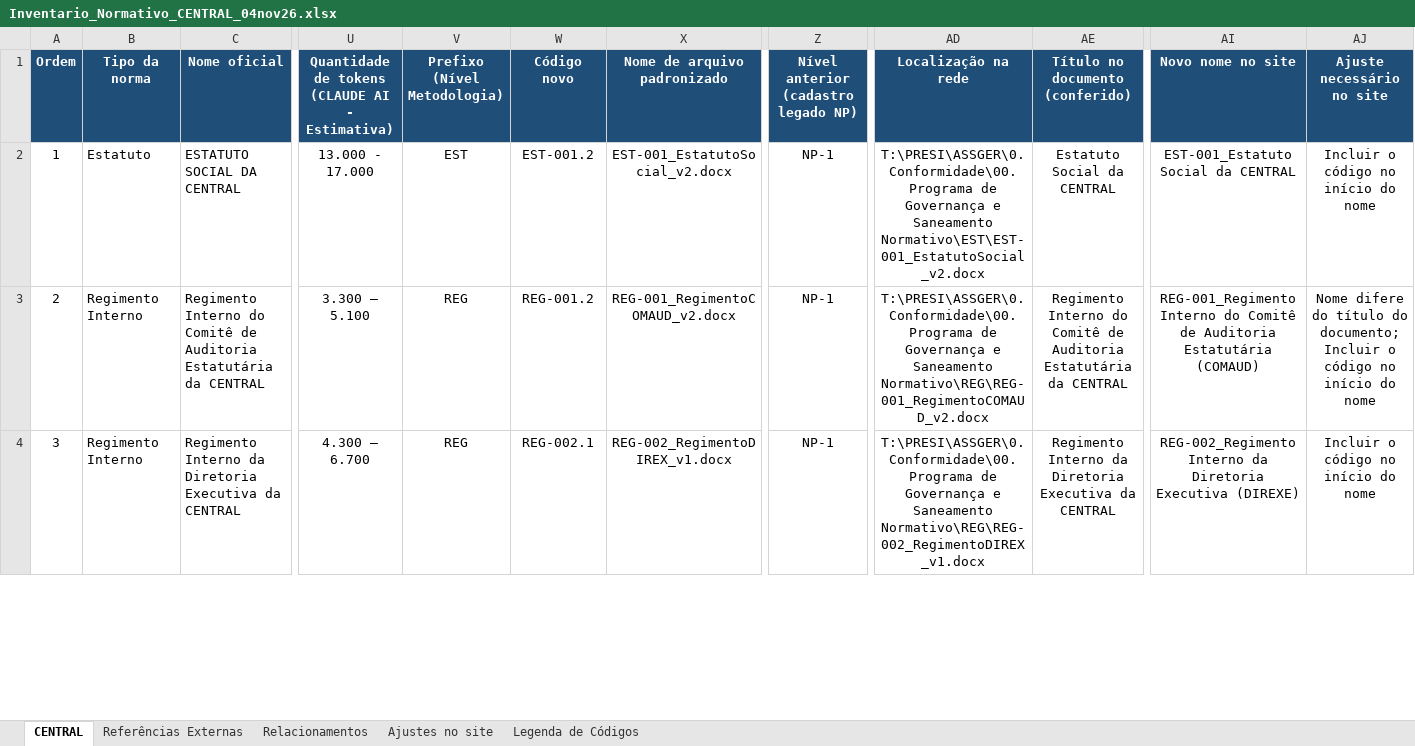
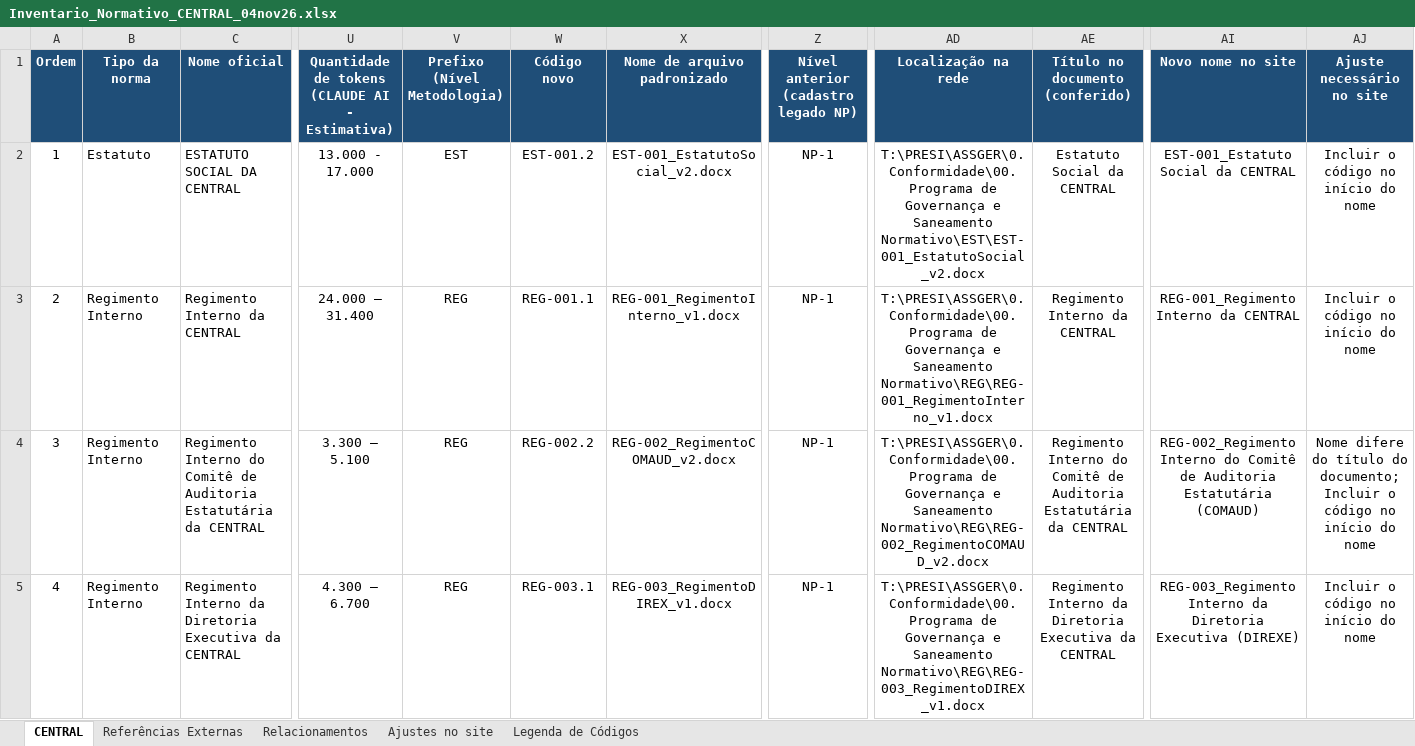
Before and after one commit to Clarice-paiva/Programa-de-Conformidade, an Excel workbook: Inventario_Normativo_CENTRAL_04nov26.xlsx, sheet CENTRAL, drawn as a sheet; only a part is shown, gaps mark what is left out; values as stored, in another font and other column widths than the file's, no borders; addresses are those after the commit; rows hold the shown columns only; the diff covers the shown part only; the diff names each change by its address in the sheet, - before the commit and + after, or states it on an @@ line.

```diff
--- a/Inventario_Normativo_CENTRAL_04nov26.xlsx (sheet CENTRAL)
+++ b/Inventario_Normativo_CENTRAL_04nov26.xlsx (sheet CENTRAL)
+row 3: 2 | Regimento Interno | Regimento Interno da CENTRAL | 24.000 – 31.400 | REG | REG-001.1 | REG-001_RegimentoInterno_v1.docx | NP-1 | T:\PRESI\ASSGER\0.Conformidade\00.Programa de Governança e Saneamento Normativo\REG\REG-001_RegimentoInterno_v1.docx | Regimento Interno da CENTRAL | REG-001_Regimento Interno da CENTRAL | Incluir o código no início do nome
@@ column A (Ordem) renumbered between rows 4 and 6 @@
-W4 (Código novo): REG-001.2
+W4 (Código novo): REG-002.2
-X4 (Nome de arquivo padronizado): REG-001_RegimentoCOMAUD_v2.docx
+X4 (Nome de arquivo padronizado): REG-002_RegimentoCOMAUD_v2.docx
-AD4 (Localização na rede): …e Saneamento Normativo\REG\REG-001_RegimentoCOMAUD_v2.docx
+AD4 (Localização na rede): …e Saneamento Normativo\REG\REG-002_RegimentoCOMAUD_v2.docx
-AI4 (Novo nome no site): REG-001_Regimento Interno do…
+AI4 (Novo nome no site): REG-002_Regimento Interno do…
-W5 (Código novo): REG-002.1
+W5 (Código novo): REG-003.1
-X5 (Nome de arquivo padronizado): REG-002_RegimentoDIREX_v1.docx
+X5 (Nome de arquivo padronizado): REG-003_RegimentoDIREX_v1.docx
-AD5 (Localização na rede): …e Saneamento Normativo\REG\REG-002_RegimentoDIREX_v1.docx
+AD5 (Localização na rede): …e Saneamento Normativo\REG\REG-003_RegimentoDIREX_v1.docx
-AI5 (Novo nome no site): REG-002_Regimento Interno da…
+AI5 (Novo nome no site): REG-003_Regimento Interno da…
```
Also changed, not shown: 1 removed row and 4 edited cells elsewhere in this sheet, sheet Relacionamentos, sheet Ajustes no site, 2 other files.
